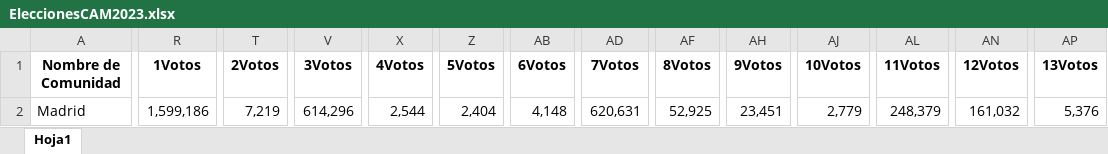
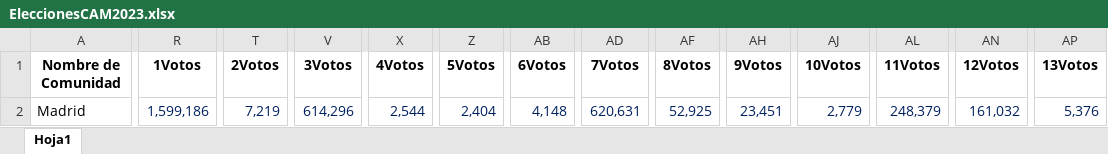
Before and after one commit to rufuspere/DIPUTADOS, an Excel workbook: EleccionesCAM2023.xlsx, sheet Hoja1, drawn as a sheet; only a part is shown, gaps mark what is left out; values as stored, in another font and other column widths than the file's, no borders; the diff names each change by its address in the sheet, - before the commit and + after, or states it on an @@ line.

```diff
--- a/EleccionesCAM2023.xlsx (sheet Hoja1)
+++ b/EleccionesCAM2023.xlsx (sheet Hoja1)
-R2 text colour: black
+R2 text colour: #002060
-T2 text colour: black
+T2 text colour: #002060
-V2 text colour: black
+V2 text colour: #002060
-X2 text colour: black
+X2 text colour: #002060
-Z2 text colour: black
+Z2 text colour: #002060
-AB2 text colour: black
+AB2 text colour: #002060
-AD2 text colour: black
+AD2 text colour: #002060
-AF2 text colour: black
+AF2 text colour: #002060
-AH2 text colour: black
+AH2 text colour: #002060
-AJ2 text colour: black
+AJ2 text colour: #002060
-AL2 text colour: black
+AL2 text colour: #002060
-AN2 text colour: black
+AN2 text colour: #002060
-AP2 text colour: black
+AP2 text colour: #002060
```
Also changed, not shown: EleccionesCAMVOX.xlsx, 1 other file.
